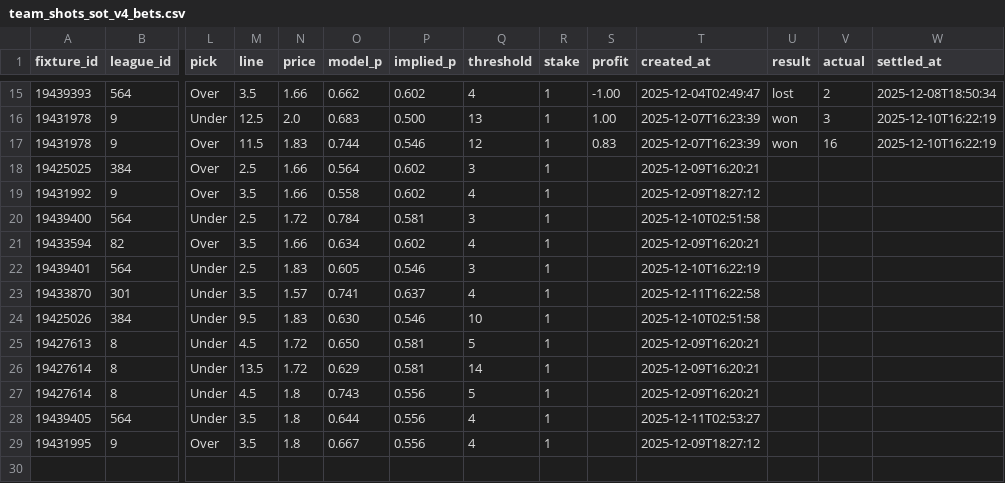
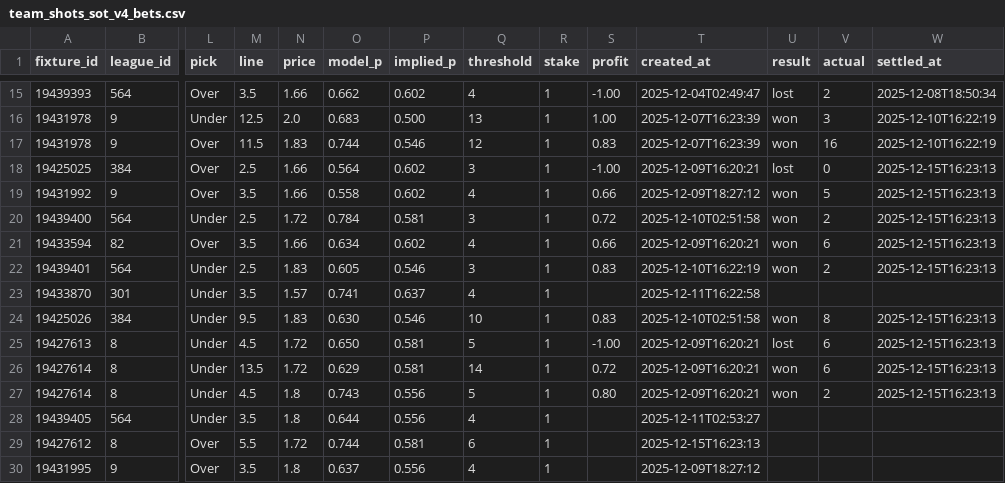
Before and after one commit to jackdoak17-cyber/Betting, a CSV file: data/value_bets/sheets/team_shots_sot_v4_bets.csv, drawn as a sheet; only a part is shown, gaps mark what is left out; addresses are those after the commit; rows hold the shown columns only; the diff names each change by its address in the sheet, - before the commit and + after, or states it on an @@ line.

```diff
--- a/data/value_bets/sheets/team_shots_sot_v4_bets.csv
+++ b/data/value_bets/sheets/team_shots_sot_v4_bets.csv
-S18 (profit): (empty)
+S18 (profit): -1.00
-U18 (result): (empty)
+U18 (result): lost
-V18 (actual): (empty)
+V18 (actual): 0
-W18:W22 (settled_at): (empty)
+W18:W22 (settled_at): 2025-12-15T16:23:13
-S19 (profit): (empty)
+S19 (profit): 0.66
-U19:U22 (result): (empty)
+U19:U22 (result): won
-V19 (actual): (empty)
+V19 (actual): 5
-S20 (profit): (empty)
+S20 (profit): 0.72
-V20 (actual): (empty)
+V20 (actual): 2
-S21 (profit): (empty)
+S21 (profit): 0.66
-V21 (actual): (empty)
+V21 (actual): 6
-S22 (profit): (empty)
+S22 (profit): 0.83
-V22 (actual): (empty)
+V22 (actual): 2
-S24 (profit): (empty)
+S24 (profit): 0.83
-U24 (result): (empty)
+U24 (result): won
-V24 (actual): (empty)
+V24 (actual): 8
-W24:W27 (settled_at): (empty)
+W24:W27 (settled_at): 2025-12-15T16:23:13
-S25 (profit): (empty)
+S25 (profit): -1.00
-U25 (result): (empty)
+U25 (result): lost
-V25:V26 (actual): (empty)
+V25:V26 (actual): 6
-S26 (profit): (empty)
+S26 (profit): 0.72
-U26:U27 (result): (empty)
+U26:U27 (result): won
-S27 (profit): (empty)
+S27 (profit): 0.80
-V27 (actual): (empty)
+V27 (actual): 2
+row 29: 19427612 | 8 | Over | 5.5 | 1.72 | 0.744 | 0.581 | 6 | 1 |  | 2025-12-15T16:23:13
-O30 (model_p): 0.667
+O30 (model_p): 0.637
```
Also changed, not shown: data/value_bets/sheets/team_shots_sot_v2_bets.csv, data/value_bets/sheets/team_shots_sot_v3_bets.csv, 3 other files.
